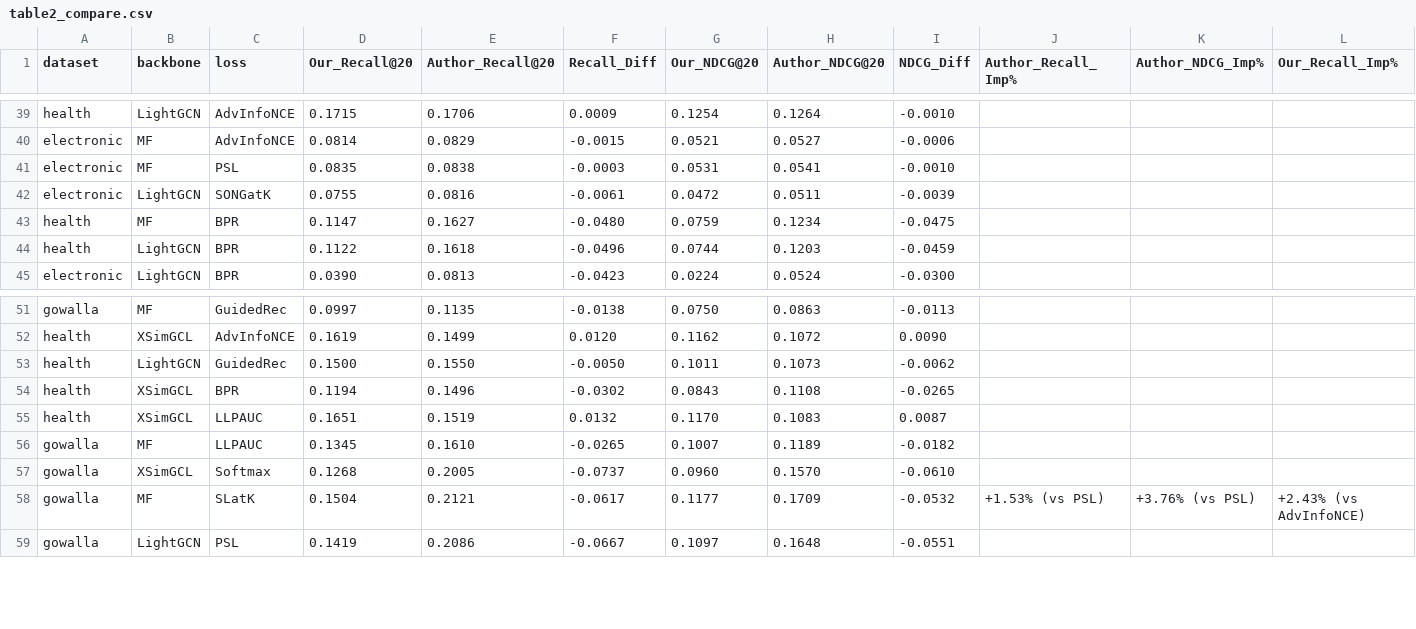
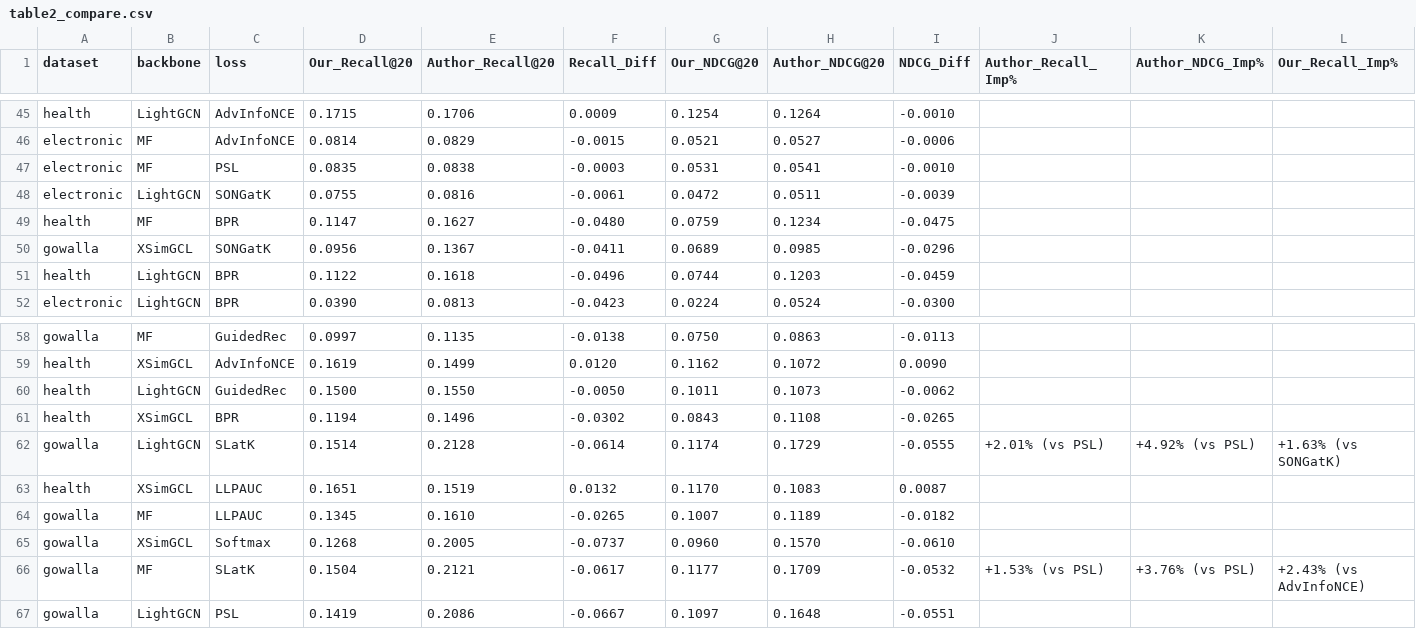
Before and after one commit to WandRui/SLatK_imple, a CSV file: result_analysis/comparison/table2_compare.csv, drawn as a sheet; only a part is shown, gaps mark what is left out; rows hold the shown columns only; the diff covers the shown part only; the diff names each change by its address in the sheet, - before the commit and + after, or states it on an @@ line.

```diff
--- a/result_analysis/comparison/table2_compare.csv
+++ b/result_analysis/comparison/table2_compare.csv
+row 50: gowalla | XSimGCL | SONGatK | 0.0956 | 0.1367 | -0.0411 | 0.0689 | 0.0985 | -0.0296
+row 62: gowalla | LightGCN | SLatK | 0.1514 | 0.2128 | -0.0614 | 0.1174 | 0.1729 | -0.0555 | +2.01% (vs PSL) | +4.92% (vs PSL) | +1.63% (vs SONGatK)
```
Also changed, not shown: 9 added rows and 2 edited cells elsewhere in this file, 2 other files.
